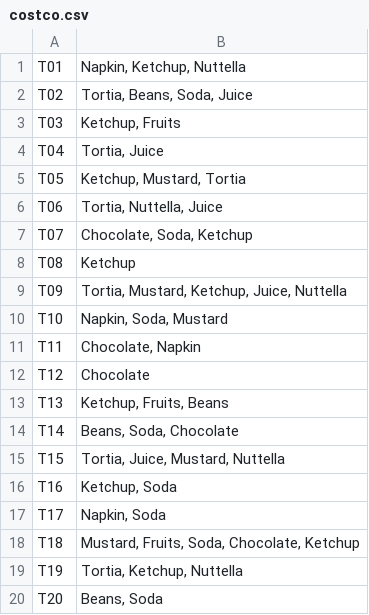
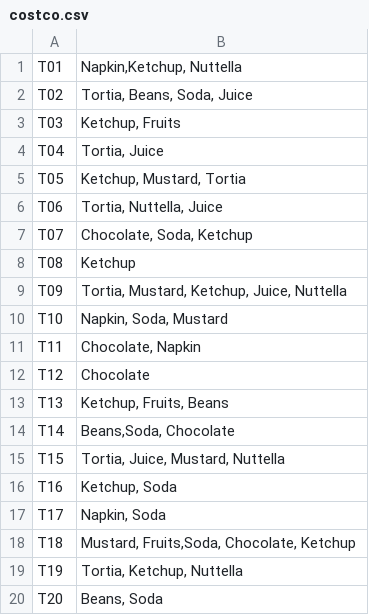
Before and after one commit to Deerajkumar-vs/Datamining_midproject, a CSV file: costco.csv, drawn as a sheet.

```diff
--- a/costco.csv
+++ b/costco.csv
@@ -1,2 +1,2 @@
-T01,"Napkin, Ketchup, Nuttella"
+T01,"Napkin,Ketchup, Nuttella"
 T02,"Tortia, Beans, Soda, Juice"
@@ -13,3 +13,3 @@ T12,Chocolate
 T13,"Ketchup, Fruits, Beans"
-T14,"Beans, Soda, Chocolate"
+T14,"Beans,Soda, Chocolate"
 T15,"Tortia, Juice, Mustard, Nuttella"
@@ -17,3 +17,3 @@ T16,"Ketchup, Soda"
 T17,"Napkin, Soda"
-T18,"Mustard, Fruits, Soda, Chocolate, Ketchup"
+T18,"Mustard, Fruits,Soda, Chocolate, Ketchup"
 T19,"Tortia, Ketchup, Nuttella"
```
Also changed, not shown: burlington.csv, juicebar.csv, 2 other files.
